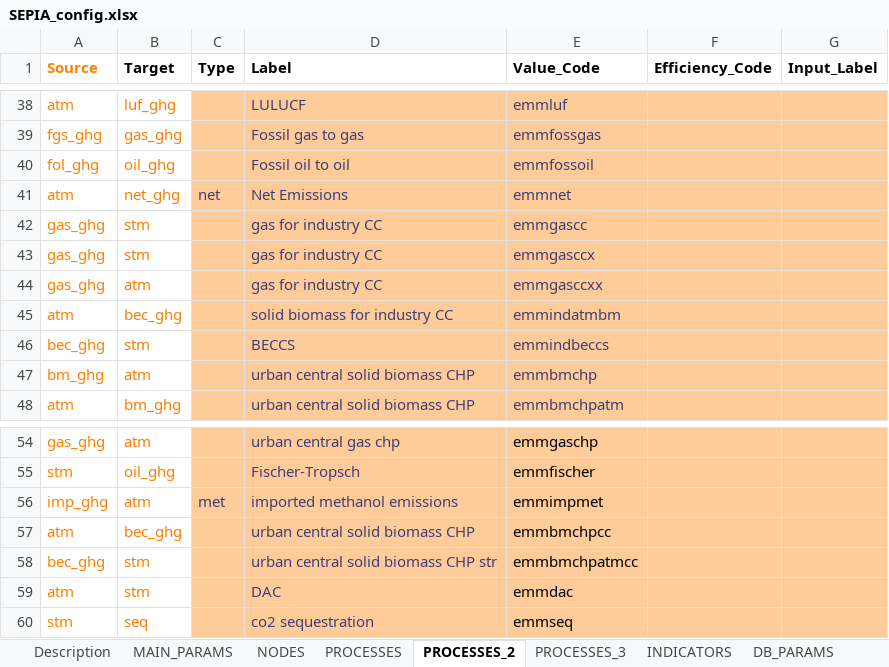
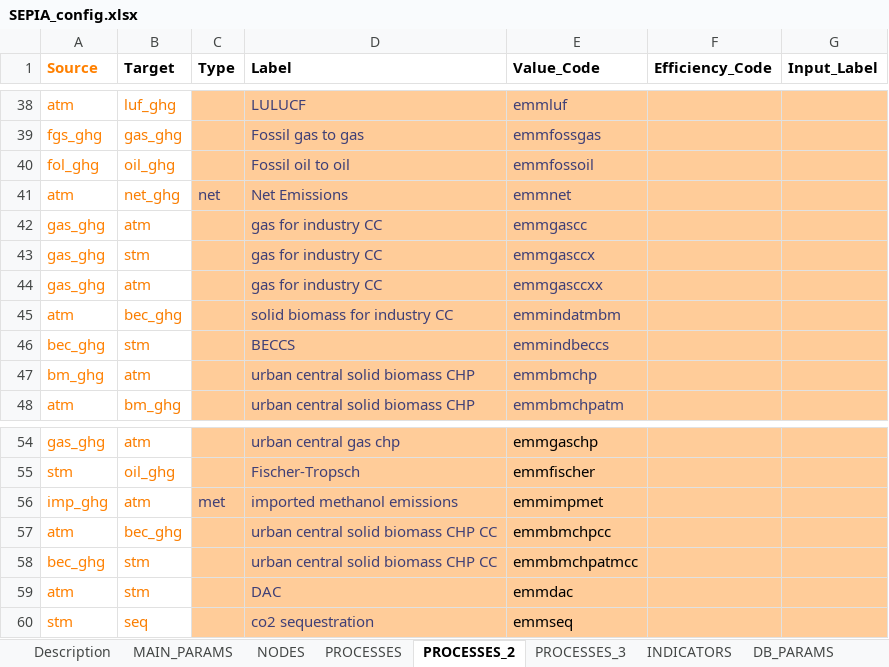
Before and after one commit to UmairTareen/pypsa-eur, an Excel workbook: SEPIA/SEPIA_config.xlsx, sheet PROCESSES_2, drawn as a sheet; only a part is shown, gaps mark what is left out; values as stored, in another font and other column widths than the file's, no borders; charts and pictures not drawn; the diff names each change by its address in the sheet, - before the commit and + after, or states it on an @@ line.

```diff
--- a/SEPIA/SEPIA_config.xlsx (sheet PROCESSES_2)
+++ b/SEPIA/SEPIA_config.xlsx (sheet PROCESSES_2)
-B42 (Target): stm
+B42 (Target): atm
-D57 (Label): urban central solid biomass CHP
+D57 (Label): urban central solid biomass CHP CC
-D58 (Label): urban central solid biomass CHP str
+D58 (Label): urban central solid biomass CHP CC
```
Also changed, not shown: sheet PROCESSES_3, 2 other files.
